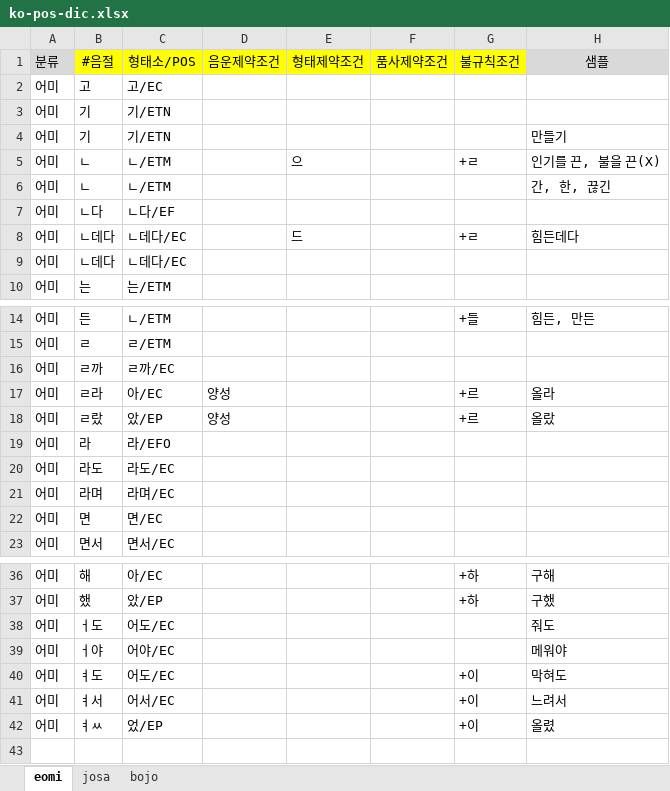
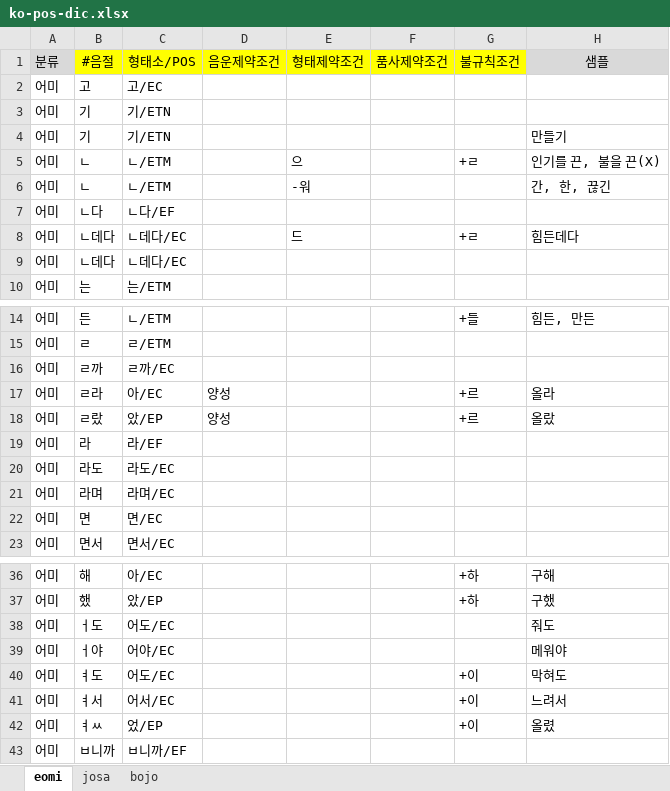
Before and after one commit to louiezzang/yg-nlp, an Excel workbook: data/ko/pos/ko-pos-dic.xlsx, sheet eomi, drawn as a sheet; only a part is shown, gaps mark what is left out; values as stored, in another font and other column widths than the file's, no borders; the diff names each change by its address in the sheet, - before the commit and + after, or states it on an @@ line.

```diff
--- a/data/ko/pos/ko-pos-dic.xlsx (sheet eomi)
+++ b/data/ko/pos/ko-pos-dic.xlsx (sheet eomi)
-E6 (형태제약조건): (empty)
+E6 (형태제약조건): -워
-C19 (형태소/POS): 라/EFO
+C19 (형태소/POS): 라/EF
+row 43: 어미 | ㅂ니까 | ㅂ니까/EF
```
Also changed, not shown: sheet josa, 28 other files.
